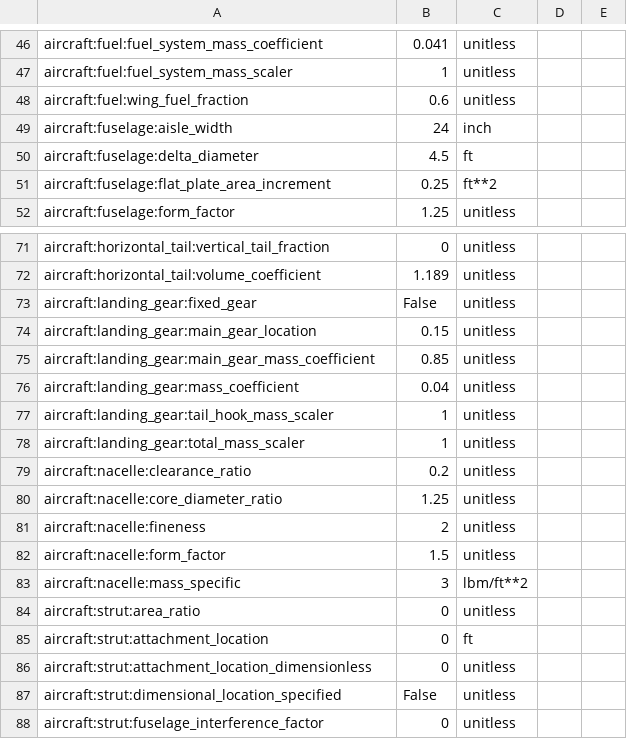
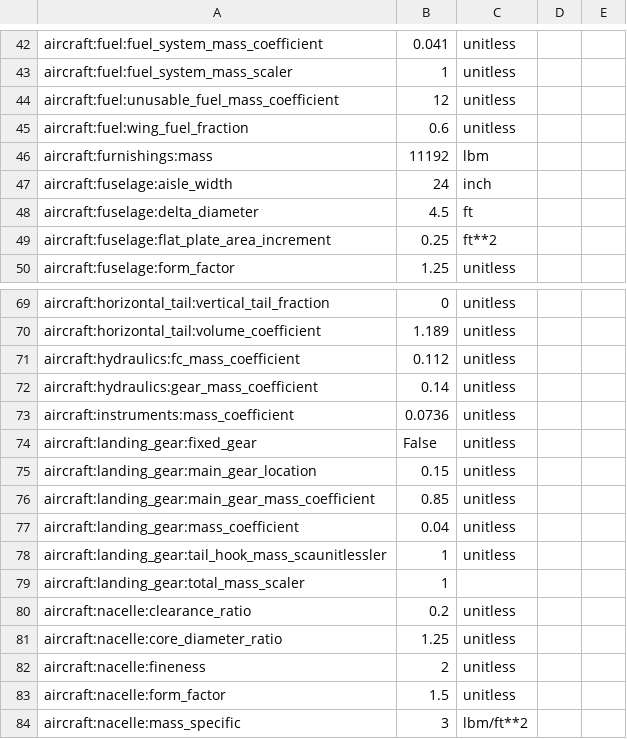
Before and after one commit to OpenMDAO/Aviary, a CSV file: aviary/models/test_aircraft/aircraft_for_bench_GwGm_lbm_s.csv, drawn as a sheet; only a part is shown, gaps mark what is left out; the shorter side is filled out with more unchanged rows; the diff covers the shown part only.

```diff
--- a/aviary/models/test_aircraft/aircraft_for_bench_GwGm_lbm_s.csv
+++ b/aviary/models/test_aircraft/aircraft_for_bench_GwGm_lbm_s.csv
@@ -47,3 +43,5 @@ aircraft:fuel:fuel_system_mass_coefficient,0.041,unitless
 aircraft:fuel:fuel_system_mass_scaler,1,unitless
+aircraft:fuel:unusable_fuel_mass_coefficient,12,unitless
 aircraft:fuel:wing_fuel_fraction,0.6,unitless
+aircraft:furnishings:mass,11192,lbm
 aircraft:fuselage:aisle_width,24,inch
@@ -72,2 +70,5 @@ aircraft:horizontal_tail:vertical_tail_fraction,0,unitless
 aircraft:horizontal_tail:volume_coefficient,1.189,unitless
+aircraft:hydraulics:fc_mass_coefficient,0.112,unitless
+aircraft:hydraulics:gear_mass_coefficient,0.14,unitless
+aircraft:instruments:mass_coefficient,0.0736,unitless
 aircraft:landing_gear:fixed_gear,False,unitless
@@ -76,4 +77,4 @@ aircraft:landing_gear:main_gear_mass_coefficient,0.85,unitless
 aircraft:landing_gear:mass_coefficient,0.04,unitless
-aircraft:landing_gear:tail_hook_mass_scaler,1,unitless
-aircraft:landing_gear:total_mass_scaler,1,unitless
+aircraft:landing_gear:tail_hook_mass_scaunitlessler,1,unitless
+aircraft:landing_gear:total_mass_scaler,1,
 aircraft:nacelle:clearance_ratio,0.2,unitless
```
Also changed, not shown: 7 added rows, 11 removed rows and 1 edited cell elsewhere in this file, 1 other file.
